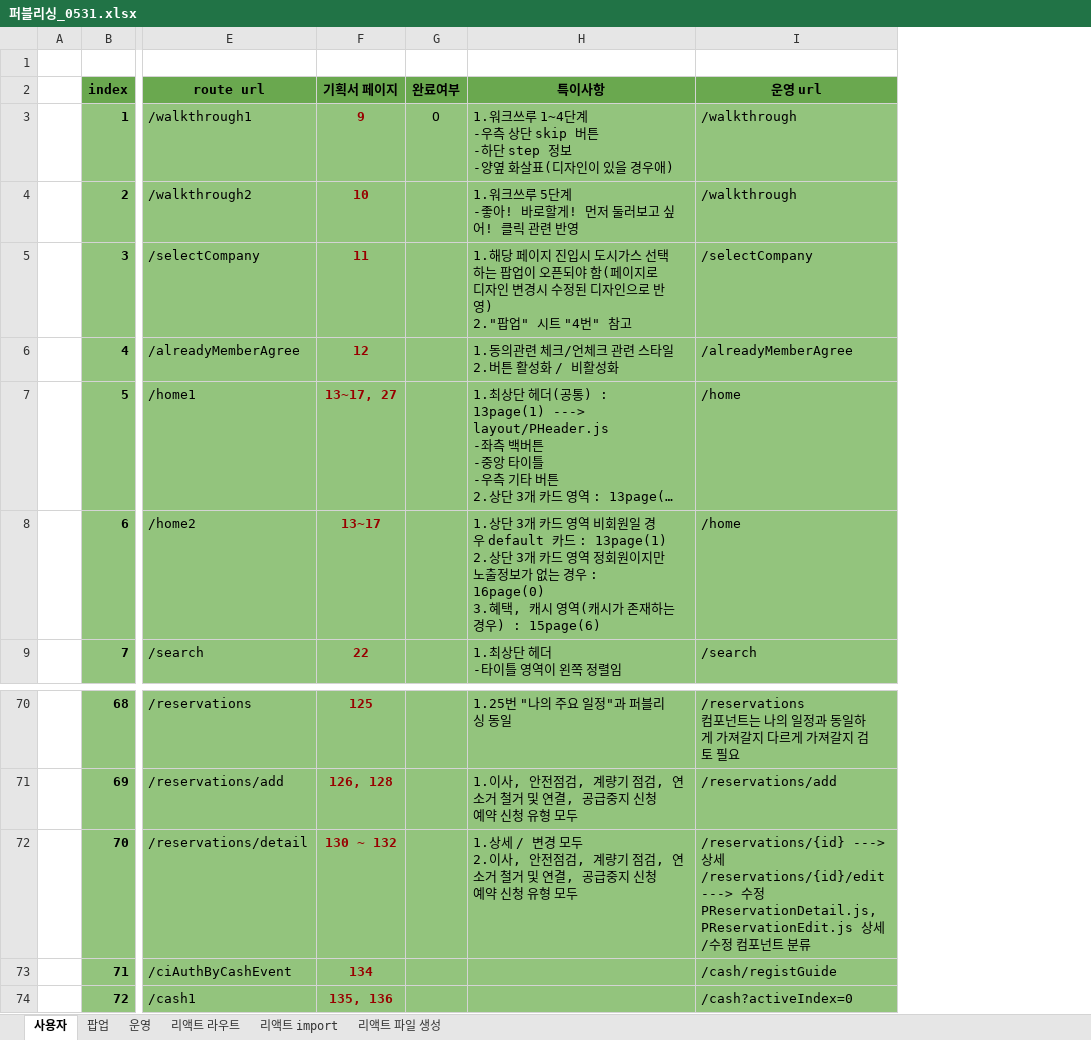
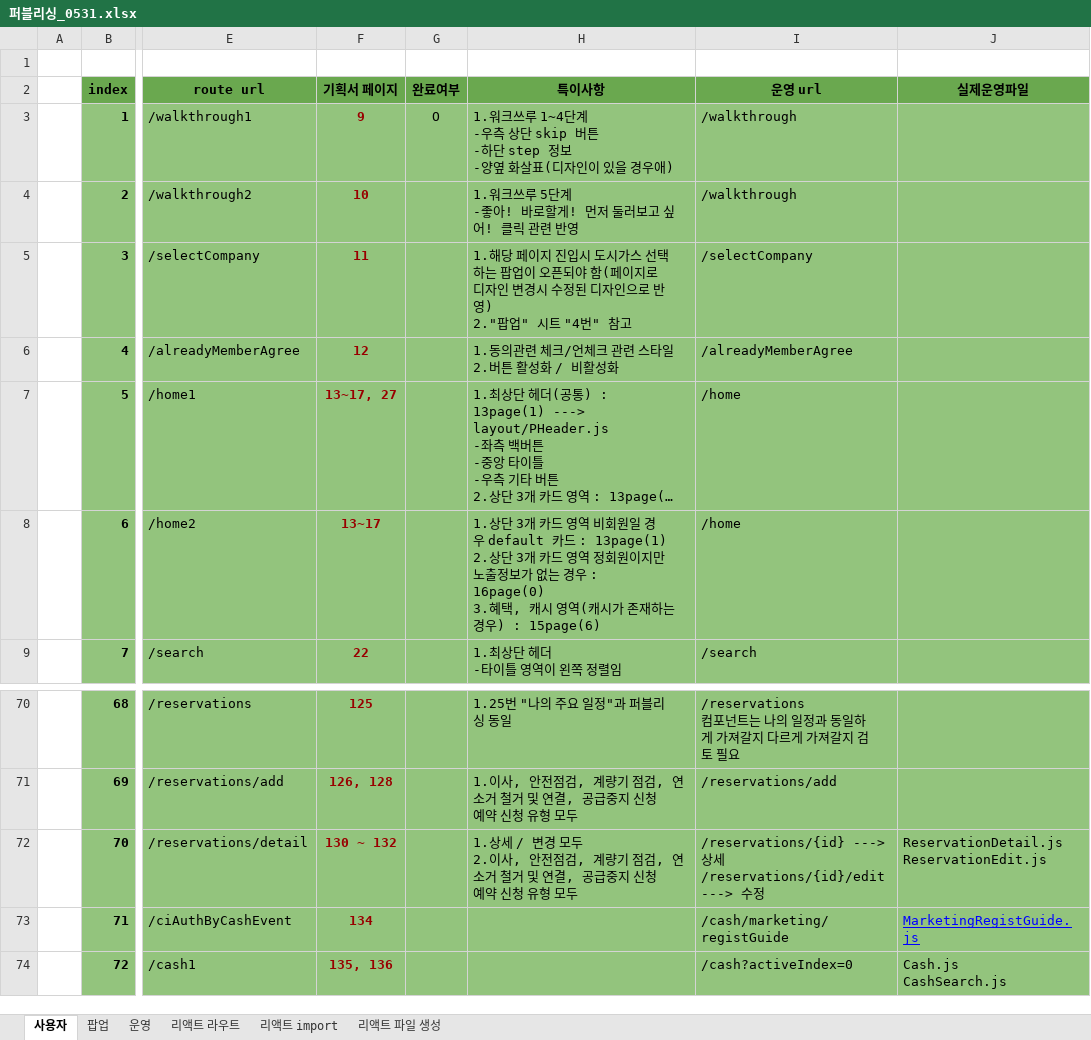
Before and after one commit to chawonmoon/scg-paas-server-prototype, an Excel workbook: docs/퍼블리싱_0531.xlsx, sheet 사용자, drawn as a sheet; only a part is shown, gaps mark what is left out; long unchanged cells end in …; values as stored, in another font and other column widths than the file's, no borders; charts and pictures not drawn; ↵ is a line break in a cell; the diff names each change by its address in the sheet, - before the commit and + after, or states it on an @@ line.

Commit message:
update

```diff
--- a/docs/퍼블리싱_0531.xlsx (sheet 사용자)
+++ b/docs/퍼블리싱_0531.xlsx (sheet 사용자)
+column J (실제운영파일), rows 72-74: ReservationDetail.js ↵ ReservationEdit.js | MarketingRegistGuide.js | Cash.js ↵ CashSearch.js
-I72 (운영 url): …수정 ↵ PReservationDetail.js, PReservationEdit.js 상세/수정 컴포넌트 분류
+I72 (운영 url): …수정
-I73 (운영 url): /cash/registGuide
+I73 (운영 url): /cash/marketing/registGuide
```
